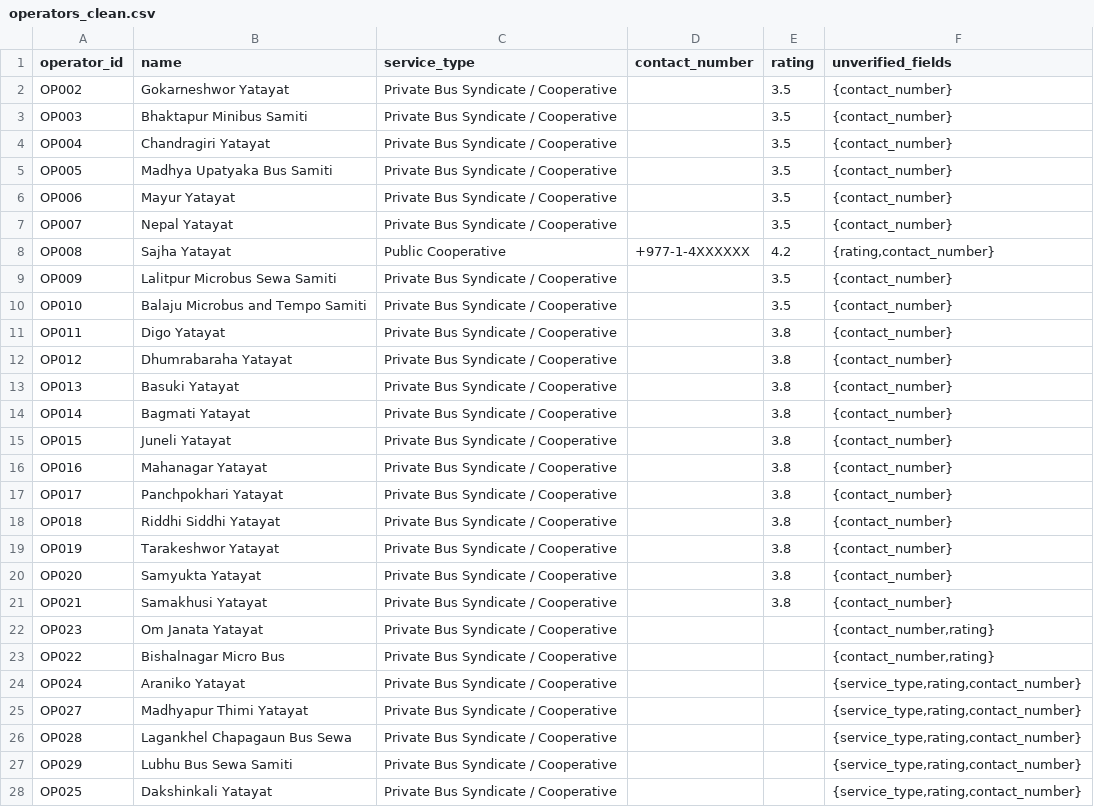
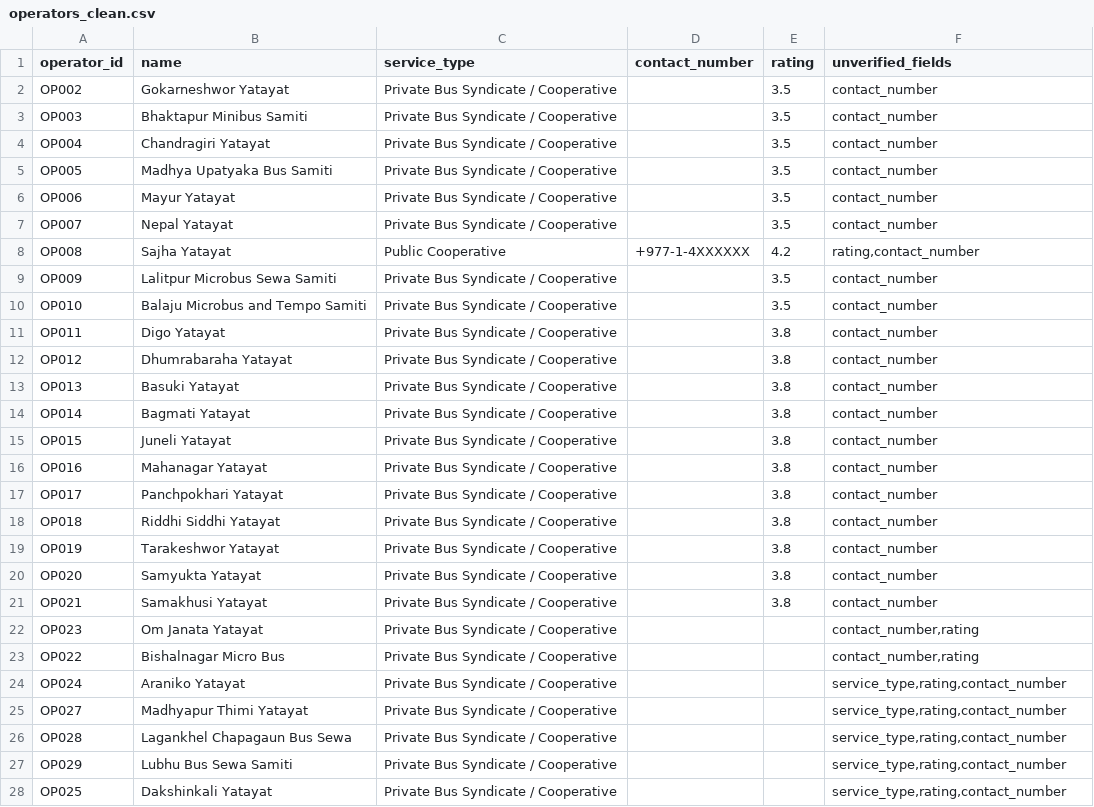
Before and after one commit to 080bct026dipesh-beep/my-new-web-app, a CSV file: data/processed/operators_clean.csv, drawn as a sheet; only a part is shown; the diff covers the shown part only.

```diff
--- a/data/processed/operators_clean.csv
+++ b/data/processed/operators_clean.csv
@@ -1,28 +1,28 @@
 operator_id,name,service_type,contact_number,rating,unverified_fields
-OP002,Gokarneshwor Yatayat,Private Bus Syndicate / Cooperative,,3.5,{contact_number}
-OP003,Bhaktapur Minibus Samiti,Private Bus Syndicate / Cooperative,,3.5,{contact_number}
-OP004,Chandragiri Yatayat,Private Bus Syndicate / Cooperative,,3.5,{contact_number}
-OP005,Madhya Upatyaka Bus Samiti,Private Bus Syndicate / Cooperative,,3.5,{contact_number}
-OP006,Mayur Yatayat,Private Bus Syndicate / Cooperative,,3.5,{contact_number}
-OP007,Nepal Yatayat,Private Bus Syndicate / Cooperative,,3.5,{contact_number}
-OP008,Sajha Yatayat,Public Cooperative,+977-1-4XXXXXX,4.2,"{rating,contact_number}"
-OP009,Lalitpur Microbus Sewa Samiti,Private Bus Syndicate / Cooperative,,3.5,{contact_number}
-OP010,Balaju Microbus and Tempo Samiti,Private Bus Syndicate / Cooperative,,3.5,{contact_number}
-OP011,Digo Yatayat,Private Bus Syndicate / Cooperative,,3.8,{contact_number}
-OP012,Dhumrabaraha Yatayat,Private Bus Syndicate / Cooperative,,3.8,{contact_number}
-OP013,Basuki Yatayat,Private Bus Syndicate / Cooperative,,3.8,{contact_number}
-OP014,Bagmati Yatayat,Private Bus Syndicate / Cooperative,,3.8,{contact_number}
-OP015,Juneli Yatayat,Private Bus Syndicate / Cooperative,,3.8,{contact_number}
-OP016,Mahanagar Yatayat,Private Bus Syndicate / Cooperative,,3.8,{contact_number}
-OP017,Panchpokhari Yatayat,Private Bus Syndicate / Cooperative,,3.8,{contact_number}
-OP018,Riddhi Siddhi Yatayat,Private Bus Syndicate / Cooperative,,3.8,{contact_number}
-OP019,Tarakeshwor Yatayat,Private Bus Syndicate / Cooperative,,3.8,{contact_number}
-OP020,Samyukta Yatayat,Private Bus Syndicate / Cooperative,,3.8,{contact_number}
-OP021,Samakhusi Yatayat,Private Bus Syndicate / Cooperative,,3.8,{contact_number}
-OP023,Om Janata Yatayat,Private Bus Syndicate / Cooperative,,,"{contact_number,rating}"
-OP022,Bishalnagar Micro Bus,Private Bus Syndicate / Cooperative,,,"{contact_number,rating}"
-OP024,Araniko Yatayat,Private Bus Syndicate / Cooperative,,,"{service_type,rating,contact_number}"
-OP027,Madhyapur Thimi Yatayat,Private Bus Syndicate / Cooperative,,,"{service_type,rating,contact_number}"
-OP028,Lagankhel Chapagaun Bus Sewa,Private Bus Syndicate / Cooperative,,,"{service_type,rating,contact_number}"
-OP029,Lubhu Bus Sewa Samiti,Private Bus Syndicate / Cooperative,,,"{service_type,rating,contact_number}"
-OP025,Dakshinkali Yatayat,Private Bus Syndicate / Cooperative,,,"{service_type,rating,contact_number}"
+OP002,Gokarneshwor Yatayat,Private Bus Syndicate / Cooperative,,3.5,contact_number
+OP003,Bhaktapur Minibus Samiti,Private Bus Syndicate / Cooperative,,3.5,contact_number
+OP004,Chandragiri Yatayat,Private Bus Syndicate / Cooperative,,3.5,contact_number
+OP005,Madhya Upatyaka Bus Samiti,Private Bus Syndicate / Cooperative,,3.5,contact_number
+OP006,Mayur Yatayat,Private Bus Syndicate / Cooperative,,3.5,contact_number
+OP007,Nepal Yatayat,Private Bus Syndicate / Cooperative,,3.5,contact_number
+OP008,Sajha Yatayat,Public Cooperative,+977-1-4XXXXXX,4.2,"rating,contact_number"
+OP009,Lalitpur Microbus Sewa Samiti,Private Bus Syndicate / Cooperative,,3.5,contact_number
+OP010,Balaju Microbus and Tempo Samiti,Private Bus Syndicate / Cooperative,,3.5,contact_number
+OP011,Digo Yatayat,Private Bus Syndicate / Cooperative,,3.8,contact_number
+OP012,Dhumrabaraha Yatayat,Private Bus Syndicate / Cooperative,,3.8,contact_number
+OP013,Basuki Yatayat,Private Bus Syndicate / Cooperative,,3.8,contact_number
+OP014,Bagmati Yatayat,Private Bus Syndicate / Cooperative,,3.8,contact_number
+OP015,Juneli Yatayat,Private Bus Syndicate / Cooperative,,3.8,contact_number
+OP016,Mahanagar Yatayat,Private Bus Syndicate / Cooperative,,3.8,contact_number
+OP017,Panchpokhari Yatayat,Private Bus Syndicate / Cooperative,,3.8,contact_number
+OP018,Riddhi Siddhi Yatayat,Private Bus Syndicate / Cooperative,,3.8,contact_number
+OP019,Tarakeshwor Yatayat,Private Bus Syndicate / Cooperative,,3.8,contact_number
+OP020,Samyukta Yatayat,Private Bus Syndicate / Cooperative,,3.8,contact_number
+OP021,Samakhusi Yatayat,Private Bus Syndicate / Cooperative,,3.8,contact_number
+OP023,Om Janata Yatayat,Private Bus Syndicate / Cooperative,,,"contact_number,rating"
+OP022,Bishalnagar Micro Bus,Private Bus Syndicate / Cooperative,,,"contact_number,rating"
+OP024,Araniko Yatayat,Private Bus Syndicate / Cooperative,,,"service_type,rating,contact_number"
+OP027,Madhyapur Thimi Yatayat,Private Bus Syndicate / Cooperative,,,"service_type,rating,contact_number"
+OP028,Lagankhel Chapagaun Bus Sewa,Private Bus Syndicate / Cooperative,,,"service_type,rating,contact_number"
+OP029,Lubhu Bus Sewa Samiti,Private Bus Syndicate / Cooperative,,,"service_type,rating,contact_number"
+OP025,Dakshinkali Yatayat,Private Bus Syndicate / Cooperative,,,"service_type,rating,contact_number"
```
Also changed, not shown: 2 edited cells elsewhere in this file, data/processed/route_stops_clean.csv, data/processed/routes_clean.csv, 9 other files.
